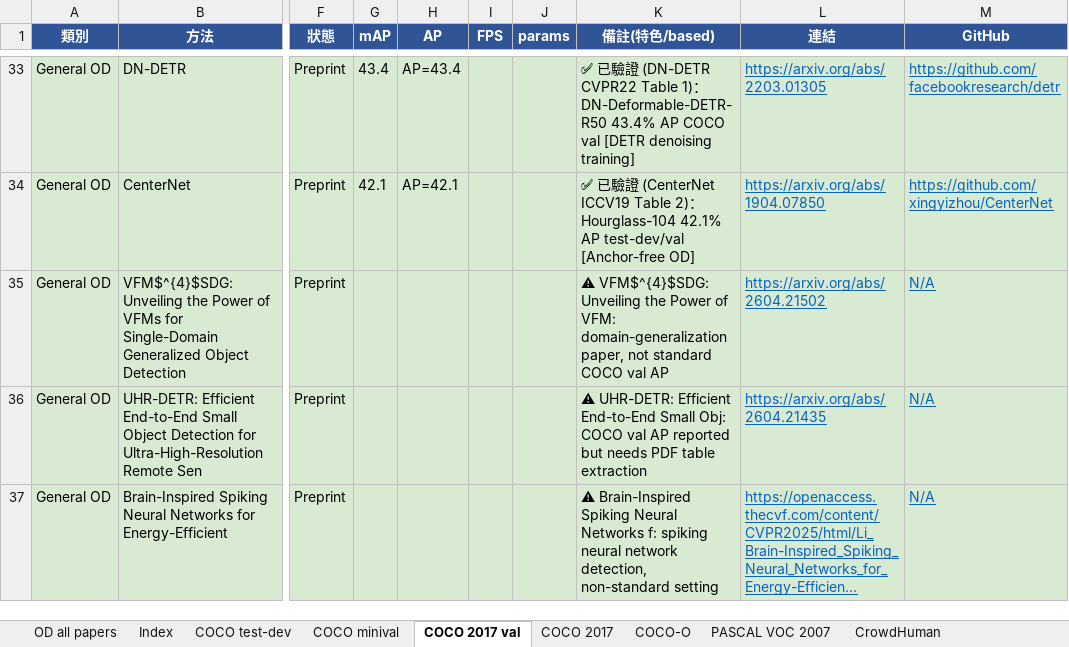
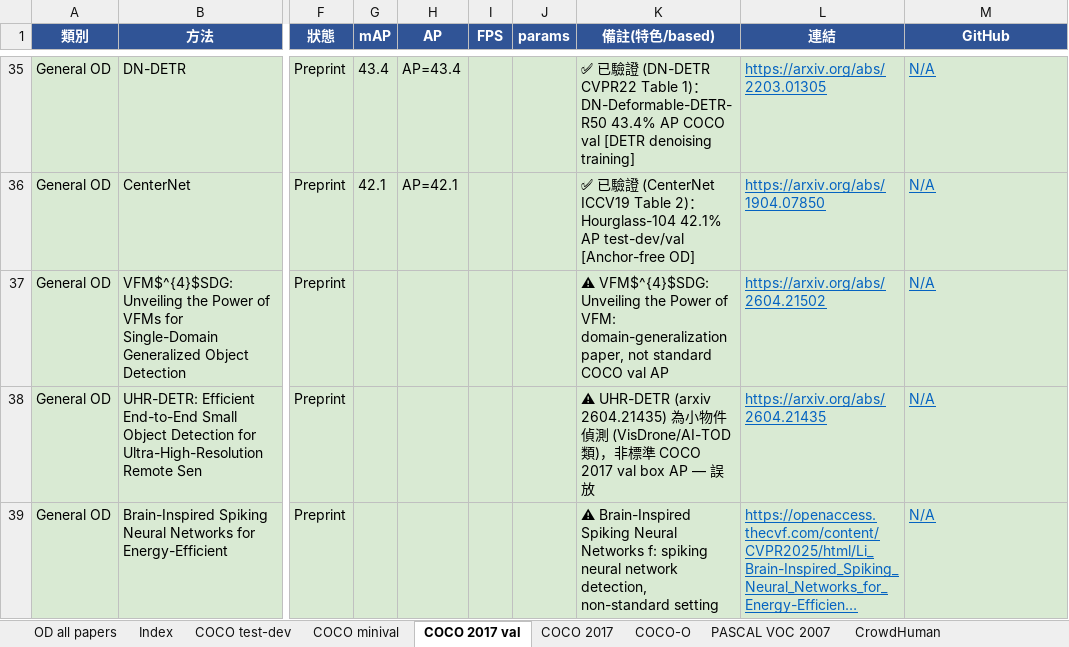
Before and after one commit to 112378074/NTUT-IVI-Lab--SOTA-Literature-Viewer, an Excel workbook: Object_Detection_Papers_Ranking_2021_2026.xlsx, sheet COCO 2017 val, drawn as a sheet; only a part is shown, gaps mark what is left out; long unchanged cells end in …; values as stored, in another font and other column widths than the file's, no borders; addresses are those after the commit; the diff covers the shown part only; the diff names each change by its address in the sheet, - before the commit and + after, or states it on an @@ line.

Commit message:
verify OD ⚠️ batch 2: Mr.DETR (58.4) + MI-DETR (58.2) confirmed w/ full COCO val breakdowns (Swin-L, CVF tables); UHR-DETR flagged (small-object detector, not standard COCO val); COCO 2017 val/2017 re-sorted

```diff
--- a/Object_Detection_Papers_Ranking_2021_2026.xlsx (sheet COCO 2017 val)
+++ b/Object_Detection_Papers_Ranking_2021_2026.xlsx (sheet COCO 2017 val)
-M35 (GitHub): https://github.com/facebookresearch/detr
+M35 (GitHub): N/A
-M36 (GitHub): https://github.com/xingyizhou/CenterNet
+M36 (GitHub): N/A
-K38 (備註(特色/based)): ⚠ UHR-DETR: Efficient End-to-End Small Obj: COCO val AP reported but needs PDF table extraction
+K38 (備註(特色/based)): ⚠ UHR-DETR (arxiv 2604.21435) 為小物件偵測 (VisDrone/AI-TOD 類)，非標準 COCO 2017 val box AP — 誤放
```
Also changed, not shown: 3 added rows, 3 removed rows and 24 edited cells elsewhere in this sheet, sheet COCO 2017, 2 other files.
